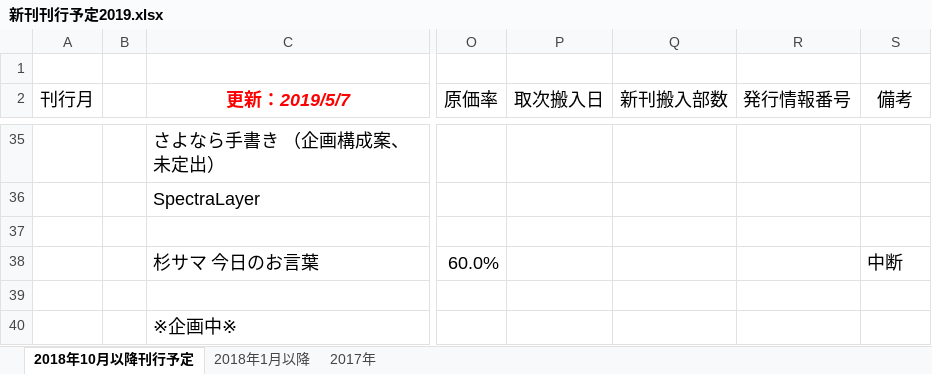
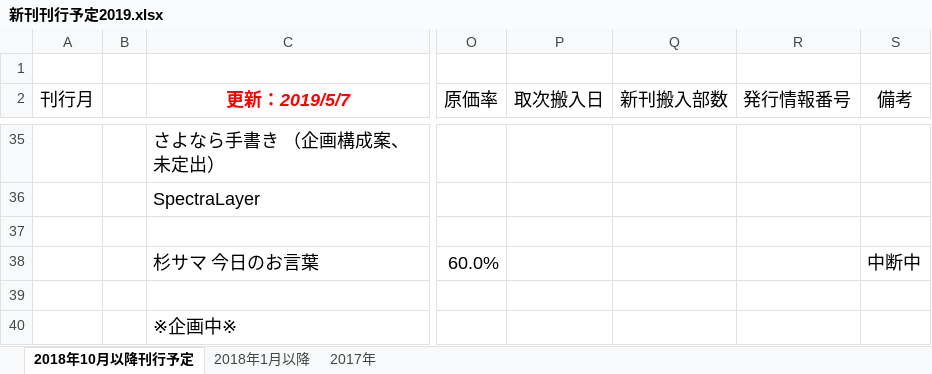
Before and after one commit to kameyamachiquvi/shinkan, an Excel workbook: 新刊刊行予定2019.xlsx, sheet 2018年10月以降刊行予定, drawn as a sheet; only a part is shown, gaps mark what is left out; values as stored, in another font and other column widths than the file's, no borders; the diff names each change by its address in the sheet, - before the commit and + after, or states it on an @@ line.

Commit message:
github設定後

```diff
--- a/新刊刊行予定2019.xlsx (sheet 2018年10月以降刊行予定)
+++ b/新刊刊行予定2019.xlsx (sheet 2018年10月以降刊行予定)
-S38 (備考): 中断
+S38 (備考): 中断中
```
